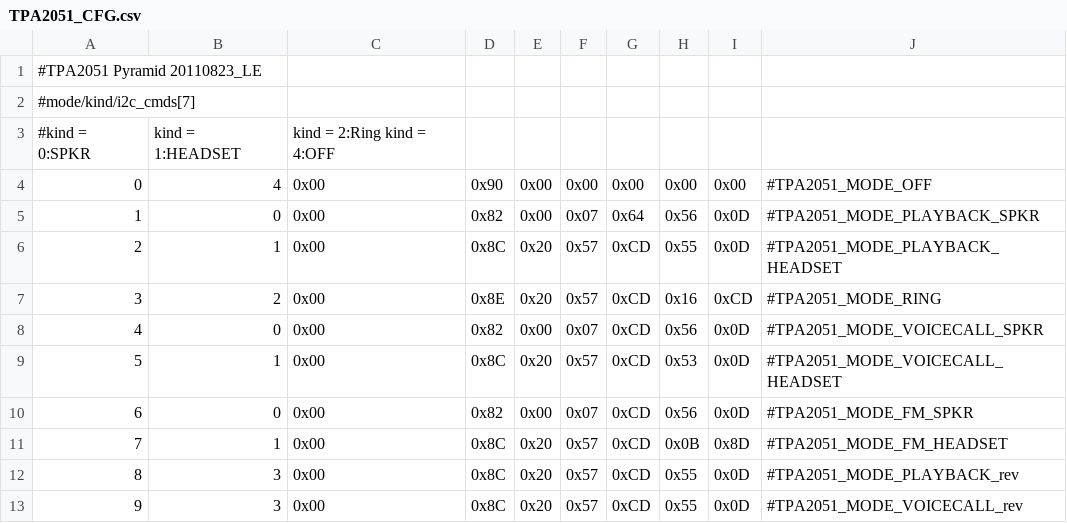
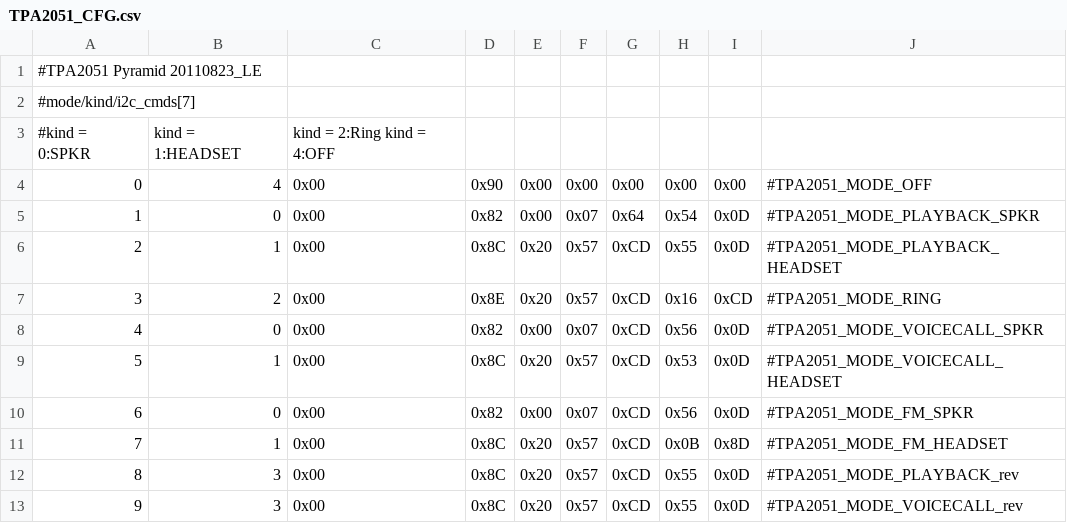
Before and after one commit to sultanxda/android_device_htc_pyramid, a CSV file: dsp/TPA2051_CFG.csv, drawn as a sheet.

Commit message:
Revert "TPA2051: Increase speaker volume"
This reverts commit 3a4f48cde6835b19690a6d2f1a9c7d2ab364c639.

```diff
--- a/dsp/TPA2051_CFG.csv
+++ b/dsp/TPA2051_CFG.csv
@@ -4,3 +4,3 @@
 0,4,0x00,0x90,0x00,0x00,0x00,0x00,0x00,#TPA2051_MODE_OFF
-1,0,0x00,0x82,0x00,0x07,0x64,0x56,0x0D,#TPA2051_MODE_PLAYBACK_SPKR
+1,0,0x00,0x82,0x00,0x07,0x64,0x54,0x0D,#TPA2051_MODE_PLAYBACK_SPKR
 2,1,0x00,0x8C,0x20,0x57,0xCD,0x55,0x0D,#TPA2051_MODE_PLAYBACK_HEADSET
```
